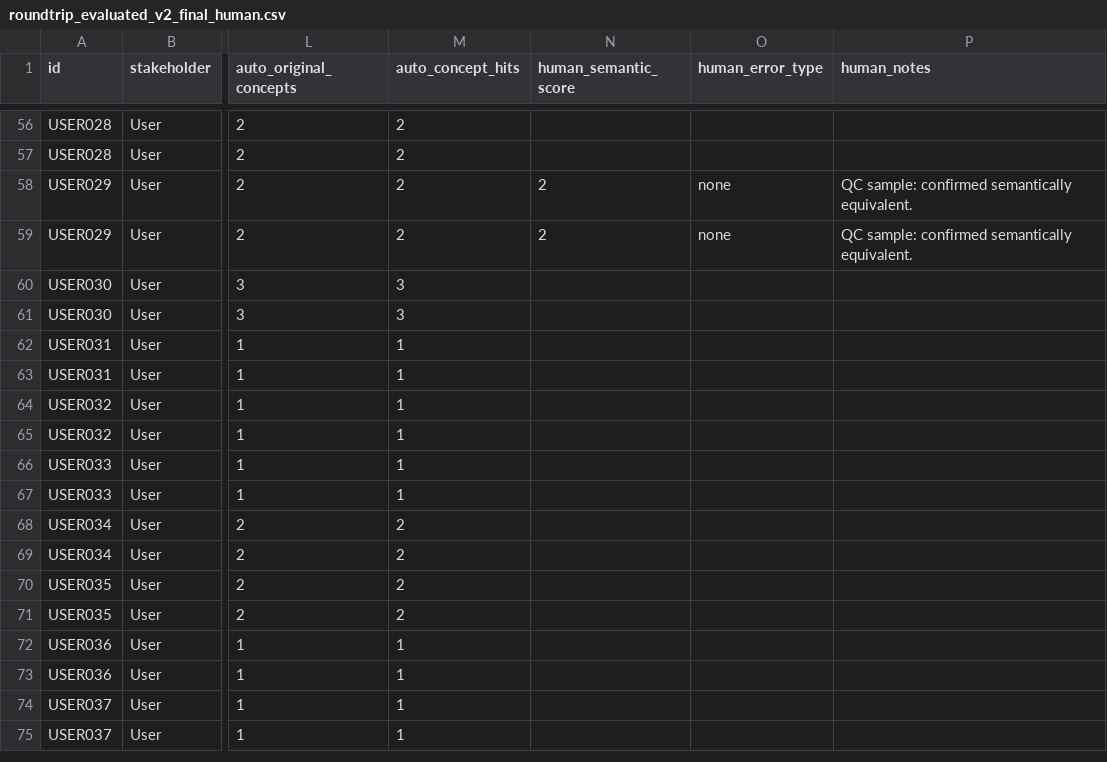
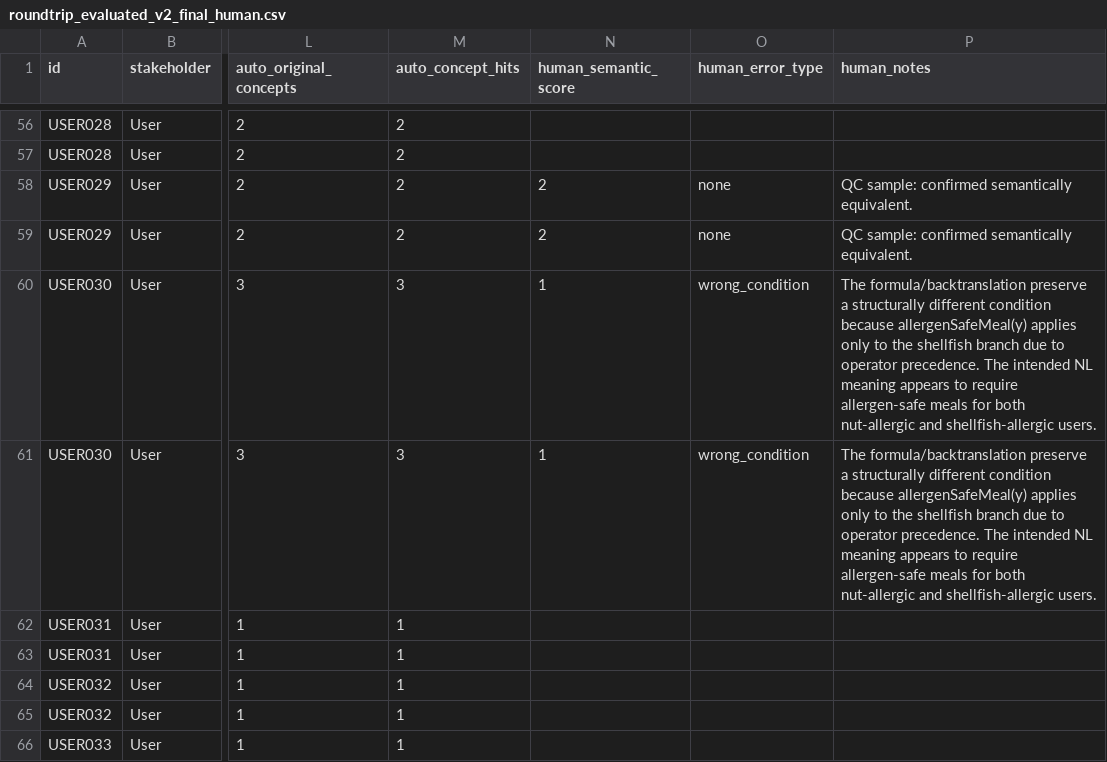
Before and after one commit to Nabila119/llm-normative-recommender, a CSV file: outputs/roundtrip_v2/roundtrip_evaluated_v2_final_human.csv, drawn as a sheet; only a part is shown, gaps mark what is left out; the shorter side is filled out with more unchanged rows; the diff names each change by its address in the sheet, - before the commit and + after, or states it on an @@ line.

Commit message:
Complete ChatGPT v2 human review labels

```diff
--- a/outputs/roundtrip_v2/roundtrip_evaluated_v2_final_human.csv
+++ b/outputs/roundtrip_v2/roundtrip_evaluated_v2_final_human.csv
-N60:N61 (human_semantic_score): (empty)
+N60:N61 (human_semantic_score): 1
-O60:O61 (human_error_type): (empty)
+O60:O61 (human_error_type): wrong_condition
-P60:P61 (human_notes): (empty)
+P60:P61 (human_notes): The formula/backtranslation preserve a structurally different condition because allergenSafeMeal(y) applies only to the shellfish branch due to operator precedence. The intended NL meaning appears to require allergen-safe meals for both nut-allergic and shellfish-allergic users.
```
Also changed, not shown: 2 other files.
